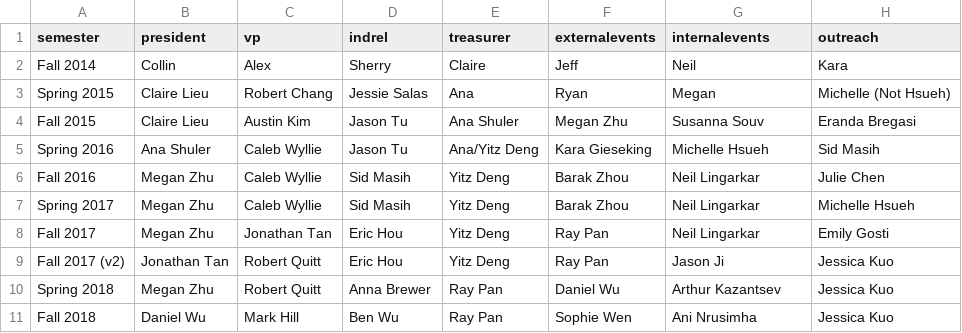
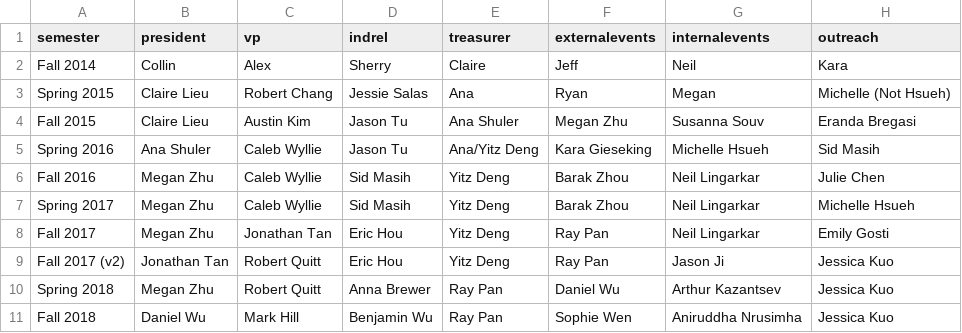
Before and after one commit to CSUA/csua-static-website, a CSV file: _data/pb.csv, drawn as a sheet.

```diff
--- a/_data/pb.csv
+++ b/_data/pb.csv
@@ -10,2 +10,2 @@ Fall 2017 (v2),Jonathan Tan,Robert Quitt,Eric Hou,Yitz Deng,Ray Pan,Jason Ji,Jes
 Spring 2018,Megan Zhu,Robert Quitt,Anna Brewer,Ray Pan,Daniel Wu,Arthur Kazantsev,Jessica Kuo
-Fall 2018,Daniel Wu,Mark Hill,Ben Wu,Ray Pan,Sophie Wen,Ani Nrusimha,Jessica Kuo
+Fall 2018,Daniel Wu,Mark Hill,Benjamin Wu,Ray Pan,Sophie Wen,Aniruddha Nrusimha,Jessica Kuo
```
Also changed, not shown: 8 other files.
